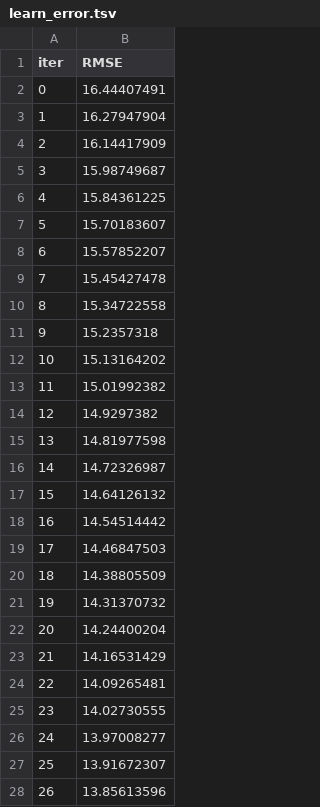
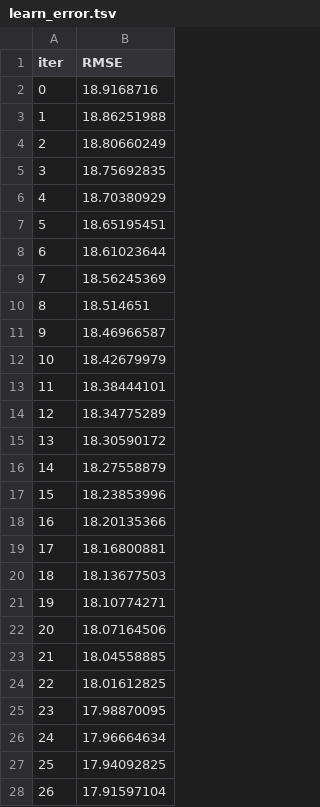
Before and after one commit to Yo014/ML-WnbaPrediction, a TSV file: catboost_info/learn_error.tsv, drawn as a sheet; only a part is shown; the diff covers the shown part only.

```diff
--- a/catboost_info/learn_error.tsv
+++ b/catboost_info/learn_error.tsv
@@ -1,28 +1,28 @@
 iter	RMSE
-0	16.44407491
-1	16.27947904
-2	16.14417909
-3	15.98749687
-4	15.84361225
-5	15.70183607
-6	15.57852207
-7	15.45427478
-8	15.34722558
-9	15.2357318
-10	15.13164202
-11	15.01992382
-12	14.9297382
-13	14.81977598
-14	14.72326987
-15	14.64126132
-16	14.54514442
-17	14.46847503
-18	14.38805509
-19	14.31370732
-20	14.24400204
-21	14.16531429
-22	14.09265481
-23	14.02730555
-24	13.97008277
-25	13.91672307
-26	13.85613596
+0	18.9168716
+1	18.86251988
+2	18.80660249
+3	18.75692835
+4	18.70380929
+5	18.65195451
+6	18.61023644
+7	18.56245369
+8	18.514651
+9	18.46966587
+10	18.42679979
+11	18.38444101
+12	18.34775289
+13	18.30590172
+14	18.27558879
+15	18.23853996
+16	18.20135366
+17	18.16800881
+18	18.13677503
+19	18.10774271
+20	18.07164506
+21	18.04558885
+22	18.01612825
+23	17.98870095
+24	17.96664634
+25	17.94092825
+26	17.91597104
```
Also changed, not shown: 73 edited cells elsewhere in this file, catboost_info/time_left.tsv, 14 other files.
